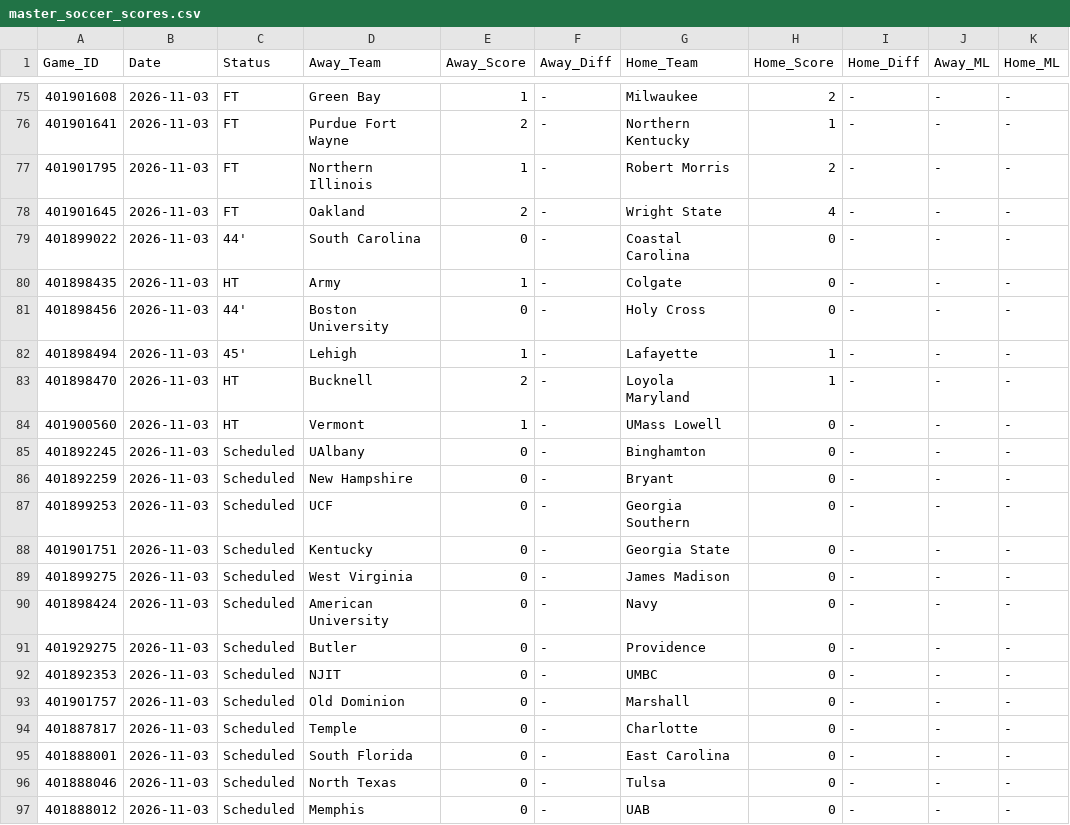
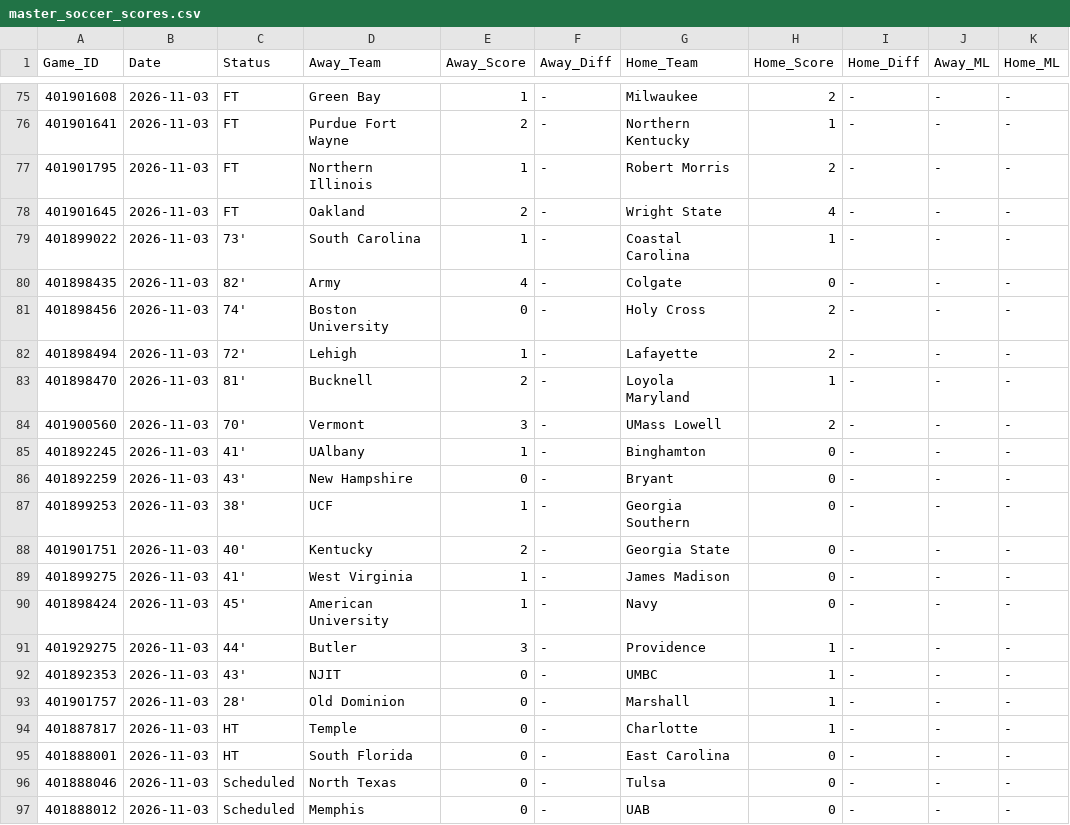
Before and after one commit to danreed001-droid/sport, a CSV file: data/raw/master_soccer_scores.csv, drawn as a sheet; only a part is shown, gaps mark what is left out; the diff covers the shown part only; the diff names each change by its address in the sheet, - before the commit and + after, or states it on an @@ line.

```diff
--- a/data/raw/master_soccer_scores.csv
+++ b/data/raw/master_soccer_scores.csv
-C79 (Status): 44'
+C79 (Status): 73'
-E79 (Away_Score): 0
+E79 (Away_Score): 1
-H79 (Home_Score): 0
+H79 (Home_Score): 1
-C80 (Status): HT
+C80 (Status): 82'
-E80 (Away_Score): 1
+E80 (Away_Score): 4
-C81 (Status): 44'
+C81 (Status): 74'
-H81 (Home_Score): 0
+H81 (Home_Score): 2
-C82 (Status): 45'
+C82 (Status): 72'
-H82 (Home_Score): 1
+H82 (Home_Score): 2
-C83 (Status): HT
+C83 (Status): 81'
-C84 (Status): HT
+C84 (Status): 70'
-E84 (Away_Score): 1
+E84 (Away_Score): 3
-H84 (Home_Score): 0
+H84 (Home_Score): 2
-C85 (Status): Scheduled
+C85 (Status): 41'
-E85 (Away_Score): 0
+E85 (Away_Score): 1
-C86 (Status): Scheduled
+C86 (Status): 43'
-C87 (Status): Scheduled
+C87 (Status): 38'
-E87 (Away_Score): 0
+E87 (Away_Score): 1
-C88 (Status): Scheduled
+C88 (Status): 40'
-E88 (Away_Score): 0
+E88 (Away_Score): 2
-C89 (Status): Scheduled
+C89 (Status): 41'
-E89:E90 (Away_Score): 0
+E89:E90 (Away_Score): 1
-C90 (Status): Scheduled
+C90 (Status): 45'
-C91 (Status): Scheduled
+C91 (Status): 44'
-E91 (Away_Score): 0
+E91 (Away_Score): 3
-H91:H94 (Home_Score): 0
+H91:H94 (Home_Score): 1
-C92 (Status): Scheduled
+C92 (Status): 43'
-C93 (Status): Scheduled
+C93 (Status): 28'
-C94:C95 (Status): Scheduled
+C94:C95 (Status): HT
```
Also changed, not shown: 11 edited cells elsewhere in this file, data/raw/master_cfb_scores.csv, data/raw/master_ncaab_scores.csv, 7 other files.
